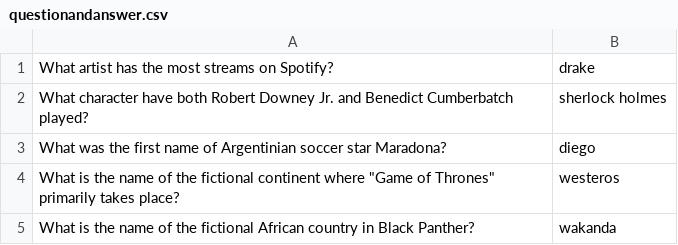
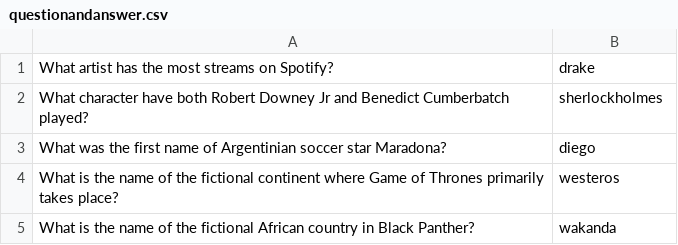
Before and after one commit to rezky1313/quiz_app, a CSV file: questionandanswer.csv, drawn as a sheet.

Commit message:
fix csv question

```diff
--- a/questionandanswer.csv
+++ b/questionandanswer.csv
@@ -1,5 +1,5 @@
 What artist has the most streams on Spotify?,drake
-What character have both Robert Downey Jr. and Benedict Cumberbatch played?,sherlock holmes
+What character have both Robert Downey Jr and Benedict Cumberbatch played?,sherlockholmes
 What was the first name of Argentinian soccer star Maradona?,diego
-What is the name of the fictional continent where "Game of Thrones" primarily takes place?,westeros
+What is the name of the fictional continent where Game of Thrones primarily takes place?,westeros
 What is the name of the fictional African country in Black Panther?,wakanda
```
